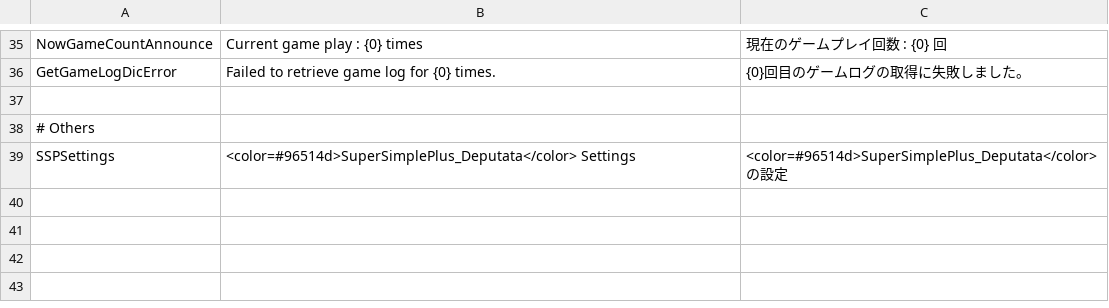
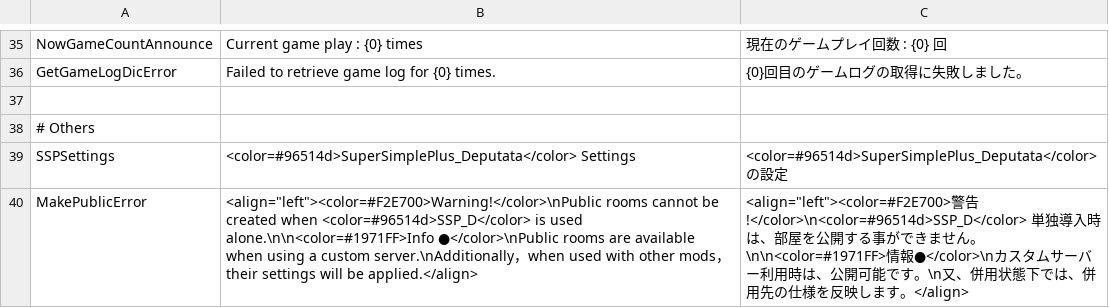
Before and after one commit to Kurato-Tsukishiro/SuperSimplePlus_Deputata, a CSV file: SuperSimplePlus/Resources/Translate.csv, drawn as a sheet; only a part is shown, gaps mark what is left out; the diff names each change by its address in the sheet, - before the commit and + after, or states it on an @@ line.

```diff
--- a/SuperSimplePlus/Resources/Translate.csv
+++ b/SuperSimplePlus/Resources/Translate.csv
+row 40: MakePublicError | <align="left"><color=#F2E700>Warning!</color>\nPublic rooms cannot be created when <color=#96514d>SSP_D</color> is used alone.\n\n<color=#1971FF>Info ●</color>\nPublic rooms are available when using a custom server.\nAdditionally，when used with other mods，their settings will be applied.</align> | <align="left"><color=#F2E700>警告!</color>\n<color=#96514d>SSP_D</color> 単独導入時は、部屋を公開する事ができません。\n\n<color=#1971FF>情報●</color>\nカスタムサーバー利用時は、公開可能です。\n又、併用状態下では、併用先の仕様を反映します。</align>
```
Also changed, not shown: 2 other files.
